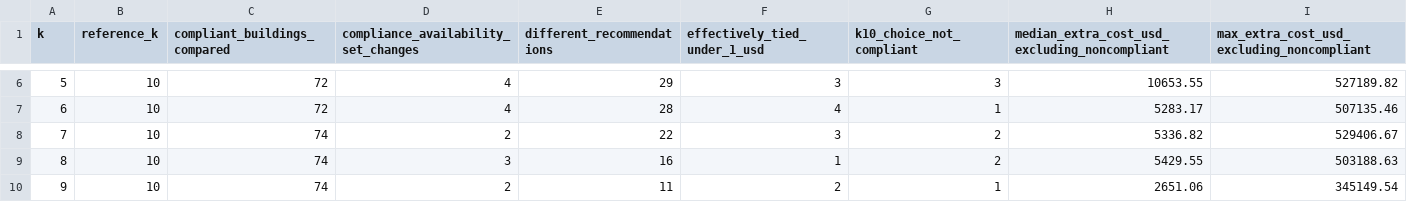
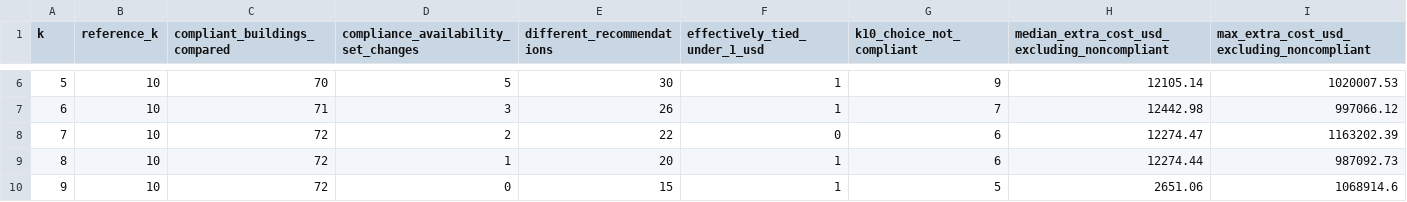
Before and after one commit to wegry/DS5500, a CSV file: dbt/analysis_outputs/financial_k_summary.csv, drawn as a sheet; only a part is shown, gaps mark what is left out; the diff covers the shown part only.

```diff
--- a/dbt/analysis_outputs/financial_k_summary.csv
+++ b/dbt/analysis_outputs/financial_k_summary.csv
@@ -6,5 +6,5 @@ k,reference_k,compliant_buildings_compared,compliance_availability_set_changes,d
-5,10,72,4,29,3,3,10653.55,527189.82
-6,10,72,4,28,4,1,5283.17,507135.46
-7,10,74,2,22,3,2,5336.82,529406.67
-8,10,74,3,16,1,2,5429.55,503188.63
-9,10,74,2,11,2,1,2651.06,345149.54
+5,10,70,5,30,1,9,12105.14,1020007.53
+6,10,71,3,26,1,7,12442.98,997066.12
+7,10,72,2,22,0,6,12274.47,1163202.39
+8,10,72,1,20,1,6,12274.44,987092.73
+9,10,72,0,15,1,5,2651.06,1068914.6
```
Also changed, not shown: 26 edited cells elsewhere in this file, dbt/analysis_outputs/financial_k_changes.csv, dbt/analysis_outputs/financial_k_choices.csv, 14 other files.
